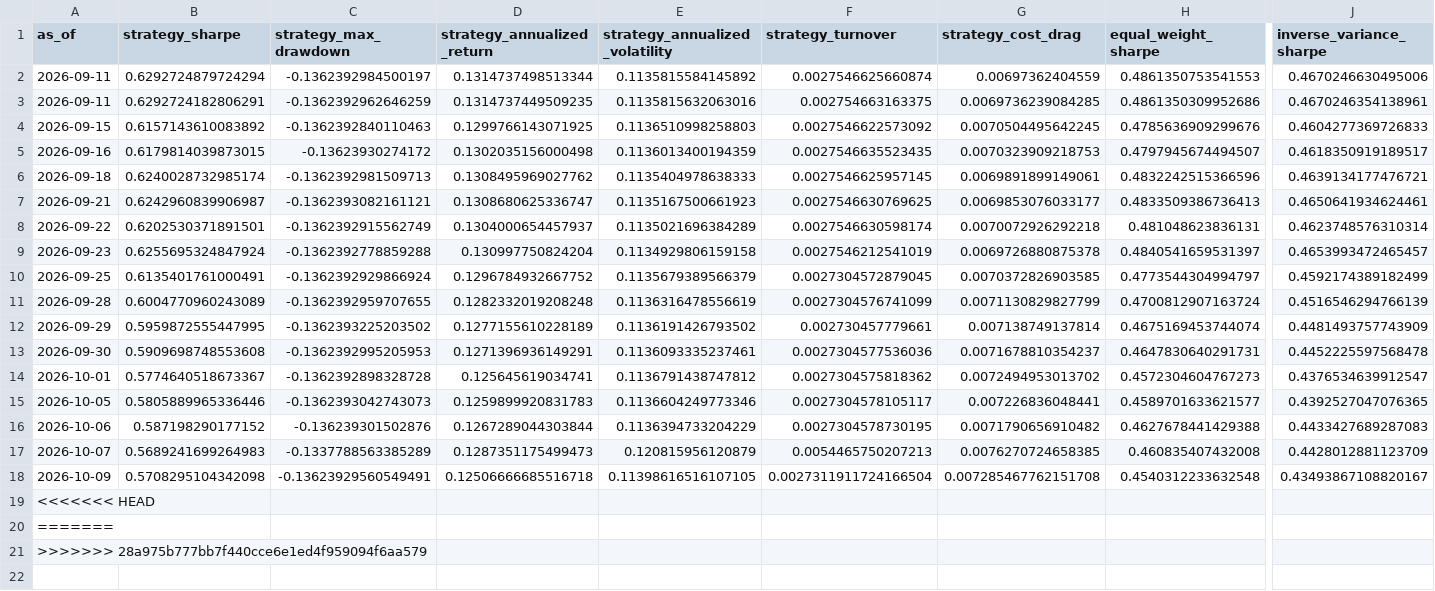
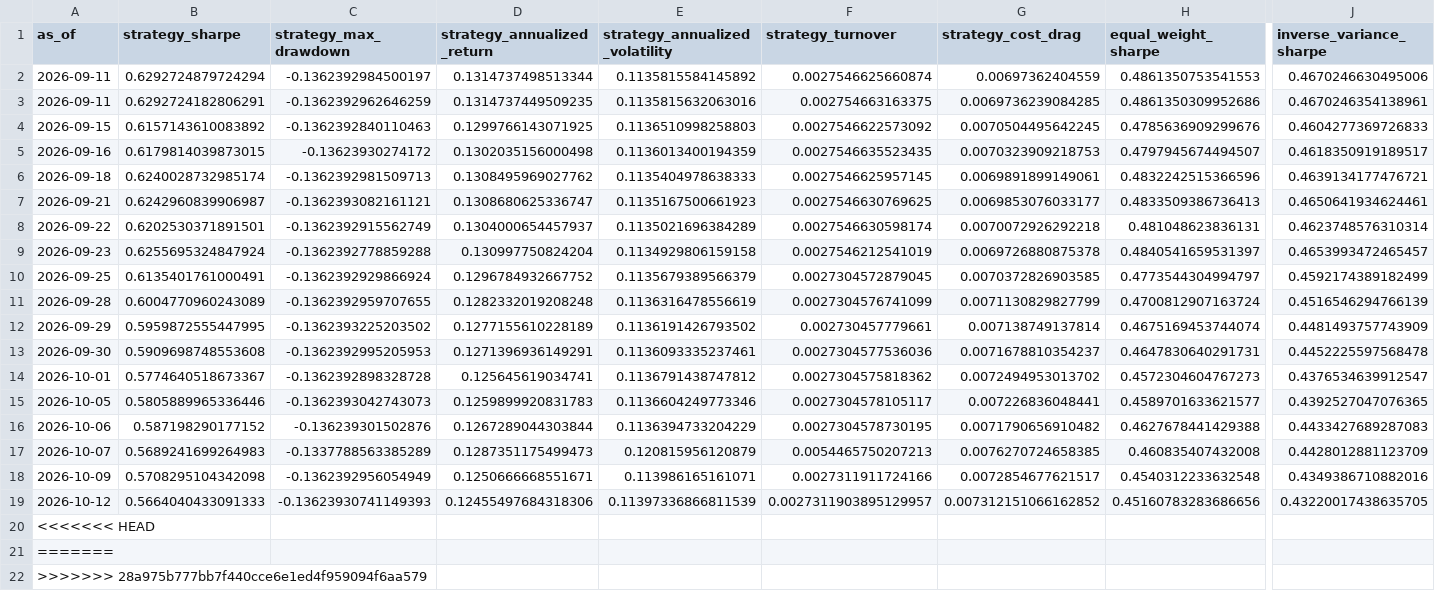
Before and after one commit to shrishaanth/Syntropy, a CSV file: data/outputs/history/metrics_history.csv, drawn as a sheet; only a part is shown, gaps mark what is left out; rows hold the shown columns only; the diff names each change by its address in the sheet, - before the commit and + after, or states it on an @@ line.

```diff
--- a/data/outputs/history/metrics_history.csv
+++ b/data/outputs/history/metrics_history.csv
-C18 (strategy_max_drawdown): -0.13623929560549491
+C18 (strategy_max_drawdown): -0.1362392956054949
-D18 (strategy_annualized_return): 0.12506666685516718
+D18 (strategy_annualized_return): 0.1250666668551671
-E18 (strategy_annualized_volatility): 0.11398616516107105
+E18 (strategy_annualized_volatility): 0.113986165161071
-F18 (strategy_turnover): 0.0027311911724166504
+F18 (strategy_turnover): 0.0027311911724166
-G18 (strategy_cost_drag): 0.007285467762151708
+G18 (strategy_cost_drag): 0.0072854677621517
-J18 (inverse_variance_sharpe): 0.43493867108820167
+J18 (inverse_variance_sharpe): 0.4349386710882016
+row 19: 2026-10-12 | 0.5664040433091333 | -0.13623930741149393 | 0.12455497684318306 | 0.11397336866811539 | 0.0027311903895129957 | 0.007312151066162852 | 0.45160783283686656 | 0.43220017438635705
```
Also changed, not shown: 3 other files.
